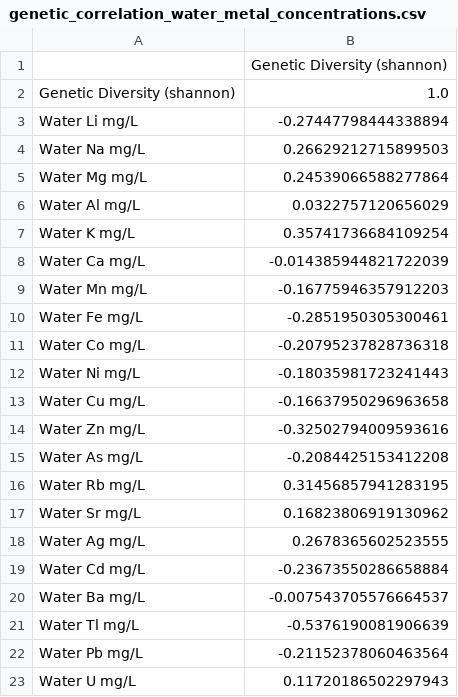
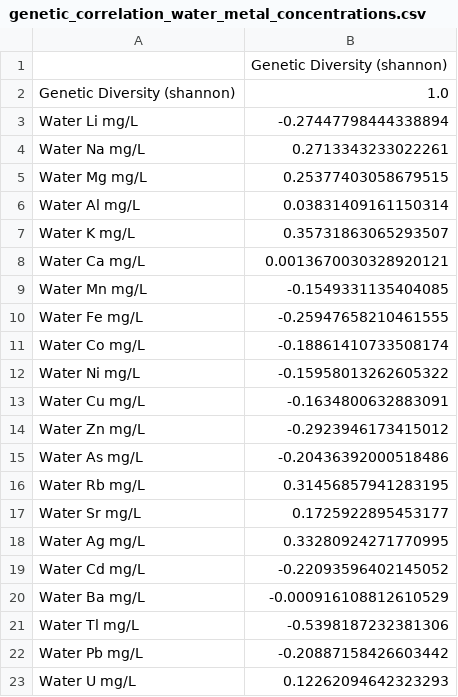
Before and after one commit to ACRonm/eDNA_analysis, a CSV file: data/genetic_correlation_water_metal_concentrations.csv, drawn as a sheet.

```diff
--- a/data/genetic_correlation_water_metal_concentrations.csv
+++ b/data/genetic_correlation_water_metal_concentrations.csv
@@ -3,21 +3,21 @@ Genetic Diversity (shannon),1.0
 Water Li mg/L,-0.27447798444338894
-Water Na mg/L,0.26629212715899503
-Water Mg mg/L,0.24539066588277864
-Water Al mg/L,0.0322757120656029
-Water K mg/L,0.35741736684109254
-Water Ca mg/L,-0.014385944821722039
-Water Mn mg/L,-0.16775946357912203
-Water Fe mg/L,-0.2851950305300461
-Water Co mg/L,-0.20795237828736318
-Water Ni mg/L,-0.18035981723241443
-Water Cu mg/L,-0.16637950296963658
-Water Zn mg/L,-0.32502794009593616
-Water As mg/L,-0.2084425153412208
+Water Na mg/L,0.2713343233022261
+Water Mg mg/L,0.25377403058679515
+Water Al mg/L,0.03831409161150314
+Water K mg/L,0.35731863065293507
+Water Ca mg/L,0.0013670030328920121
+Water Mn mg/L,-0.1549331135404085
+Water Fe mg/L,-0.25947658210461555
+Water Co mg/L,-0.18861410733508174
+Water Ni mg/L,-0.15958013262605322
+Water Cu mg/L,-0.1634800632883091
+Water Zn mg/L,-0.2923946173415012
+Water As mg/L,-0.20436392000518486
 Water Rb mg/L,0.31456857941283195
-Water Sr mg/L,0.16823806919130962
-Water Ag mg/L,0.2678365602523555
-Water Cd mg/L,-0.23673550286658884
-Water Ba mg/L,-0.007543705576664537
-Water Tl mg/L,-0.5376190081906639
-Water Pb mg/L,-0.21152378060463564
-Water U mg/L,0.11720186502297943
+Water Sr mg/L,0.1725922895453177
+Water Ag mg/L,0.33280924271770995
+Water Cd mg/L,-0.22093596402145052
+Water Ba mg/L,-0.000916108812610529
+Water Tl mg/L,-0.5398187232381306
+Water Pb mg/L,-0.20887158426603442
+Water U mg/L,0.12262094642323293
```
Also changed, not shown: data/genetic_correlation_soil_metal_concentrations.csv, 24 other files.
